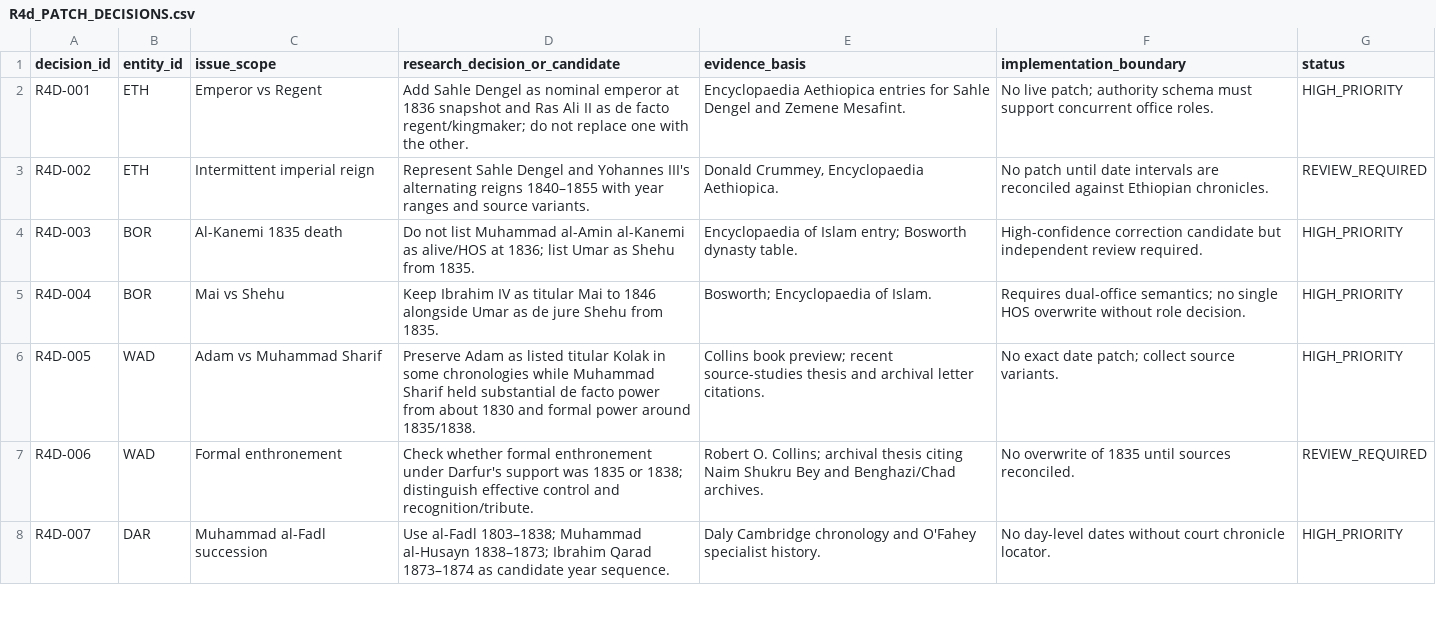
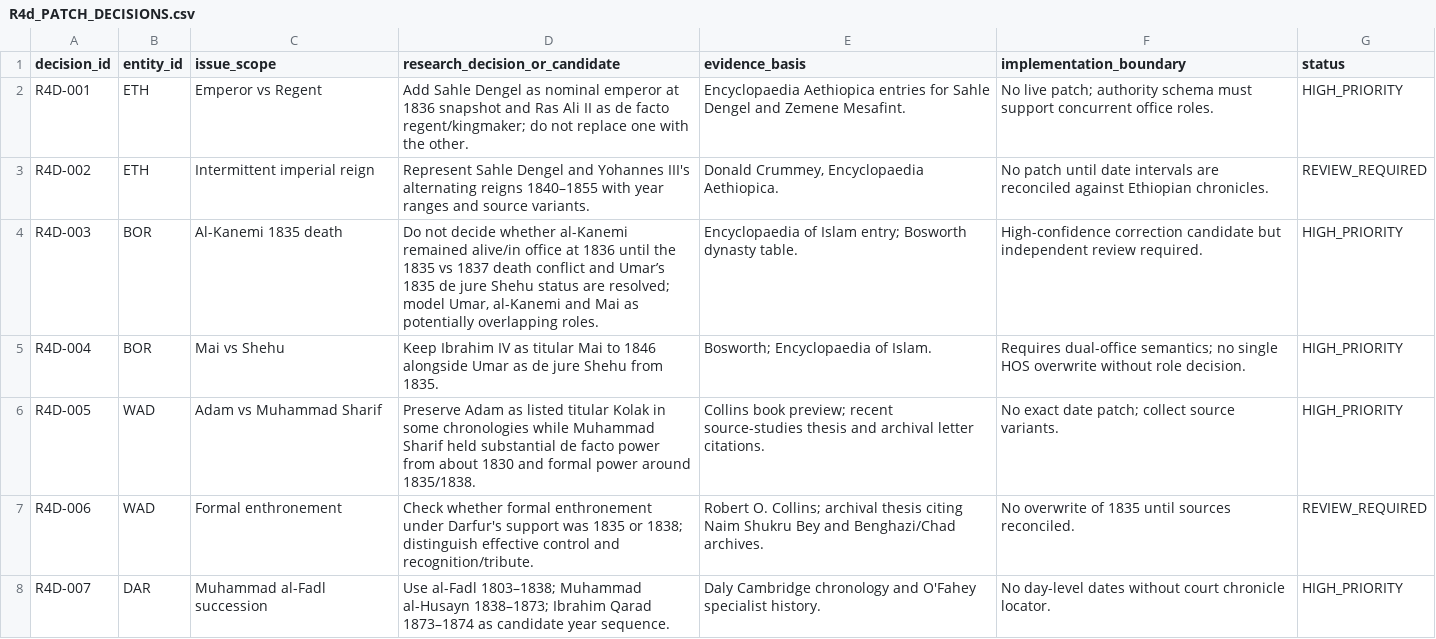
Before and after one commit to mtieu6470-maker/Victori3-mobile, a CSV file: docs/research/GLOBAL_HISTORICAL_1836_1936/R4d/R4d_PATCH_DECISIONS.csv, drawn as a sheet; only a part is shown.

Commit message:
Global Historical R4d: revise Bornu non-executing decision [skip ci]

```diff
--- a/docs/research/GLOBAL_HISTORICAL_1836_1936/R4d/R4d_PATCH_DECISIONS.csv
+++ b/docs/research/GLOBAL_HISTORICAL_1836_1936/R4d/R4d_PATCH_DECISIONS.csv
@@ -3,3 +3,3 @@
 "R4D-002","ETH","Intermittent imperial reign","Represent Sahle Dengel and Yohannes III's alternating reigns 1840–1855 with year ranges and source variants.","Donald Crummey, Encyclopaedia Aethiopica.","No patch until date intervals are reconciled against Ethiopian chronicles.","REVIEW_REQUIRED"
-"R4D-003","BOR","Al-Kanemi 1835 death","Do not list Muhammad al-Amin al-Kanemi as alive/HOS at 1836; list Umar as Shehu from 1835.","Encyclopaedia of Islam entry; Bosworth dynasty table.","High-confidence correction candidate but independent review required.","HIGH_PRIORITY"
+"R4D-003","BOR","Al-Kanemi 1835 death","Do not decide whether al-Kanemi remained alive/in office at 1836 until the 1835 vs 1837 death conflict and Umar’s 1835 de jure Shehu status are resolved; model Umar, al-Kanemi and Mai as potentially overlapping roles.","Encyclopaedia of Islam entry; Bosworth dynasty table.","High-confidence correction candidate but independent review required.","HIGH_PRIORITY"
 "R4D-004","BOR","Mai vs Shehu","Keep Ibrahim IV as titular Mai to 1846 alongside Umar as de jure Shehu from 1835.","Bosworth; Encyclopaedia of Islam.","Requires dual-office semantics; no single HOS overwrite without role decision.","HIGH_PRIORITY"
```
